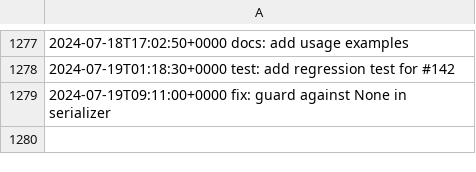
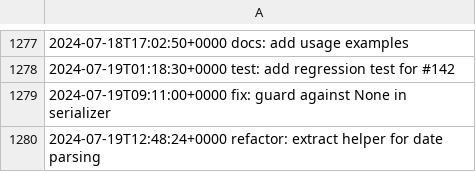
Before and after one commit to LostSFG/ts, a CSV file: data/entries.csv, drawn as a sheet; only a part is shown, gaps mark what is left out; the diff names each change by its address in the sheet, - before the commit and + after, or states it on an @@ line.

Commit message:
refactor: extract helper for date parsing

```diff
--- a/data/entries.csv
+++ b/data/entries.csv
+row 1280: 2024-07-19T12:48:24+0000 refactor: extract helper for date parsing
```
